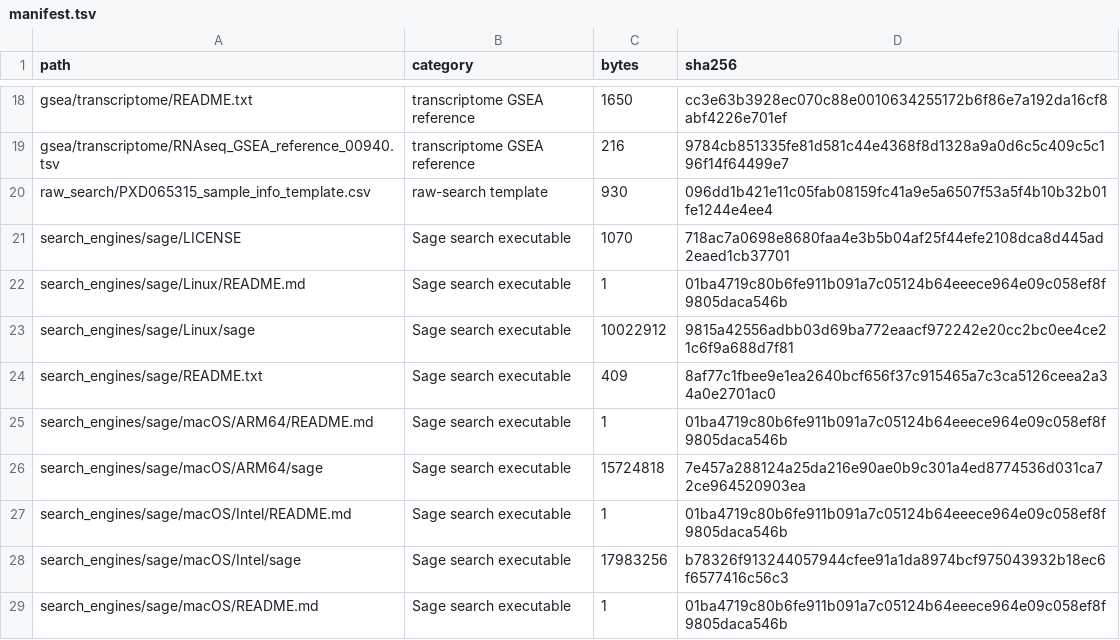
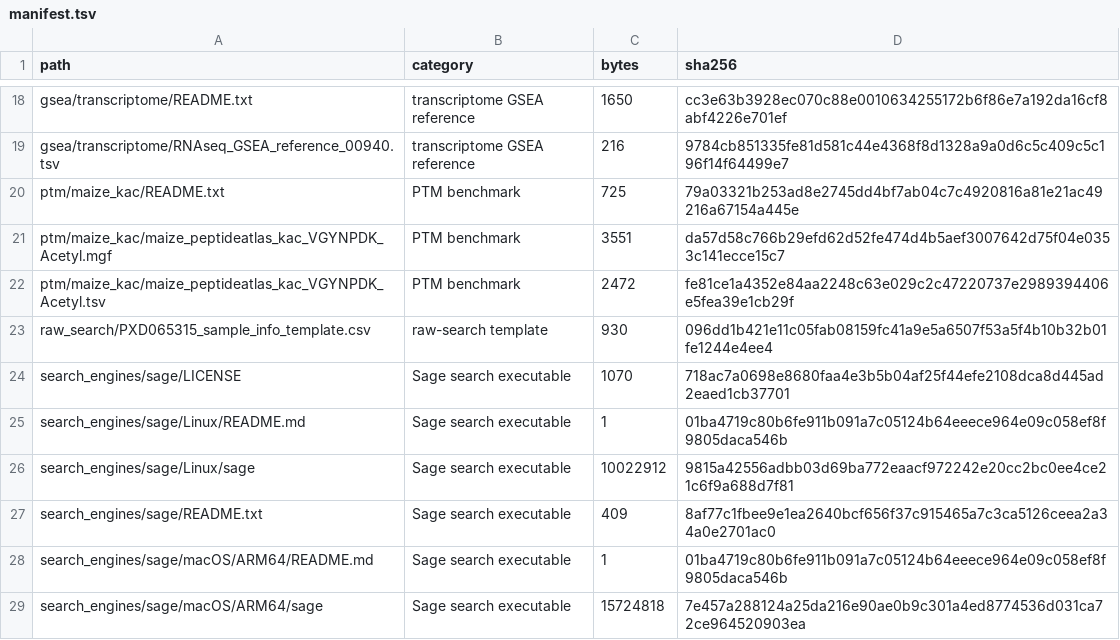
Before and after one commit to anhuikylin/ProtVisDatabase, a TSV file: inst/extdata/manifest.tsv, drawn as a sheet; only a part is shown, gaps mark what is left out; the shorter side is filled out with more unchanged rows.

Commit message:
Add maize K-acetylation benchmark

```diff
--- a/inst/extdata/manifest.tsv
+++ b/inst/extdata/manifest.tsv
@@ -19,2 +19,5 @@ gsea/transcriptome/README.txt	transcriptome GSEA reference	1650	cc3e63b3928ec070
 gsea/transcriptome/RNAseq_GSEA_reference_00940.tsv	transcriptome GSEA reference	216	9784cb851335fe81d581c44e4368f8d1328a9a0d6c5c409c5c196f14f64499e7
+ptm/maize_kac/README.txt	PTM benchmark	725	79a03321b253ad8e2745dd4bf7ab04c7c4920816a81e21ac49216a67154a445e
+ptm/maize_kac/maize_peptideatlas_kac_VGYNPDK_Acetyl.mgf	PTM benchmark	3551	da57d58c766b29efd62d52fe474d4b5aef3007642d75f04e0353c141ecce15c7
+ptm/maize_kac/maize_peptideatlas_kac_VGYNPDK_Acetyl.tsv	PTM benchmark	2472	fe81ce1a4352e84aa2248c63e029c2c47220737e2989394406e5fea39e1cb29f
 raw_search/PXD065315_sample_info_template.csv	raw-search template	930	096dd1b421e11c05fab08159fc41a9e5a6507f53a5f4b10b32b01fe1244e4ee4
```
Also changed, not shown: 5 other files.
